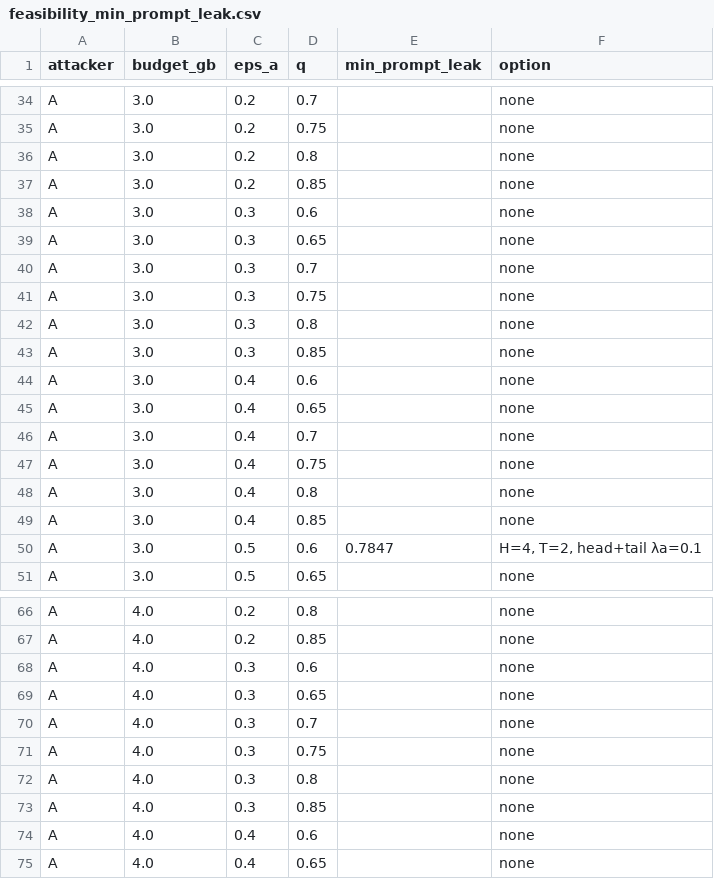
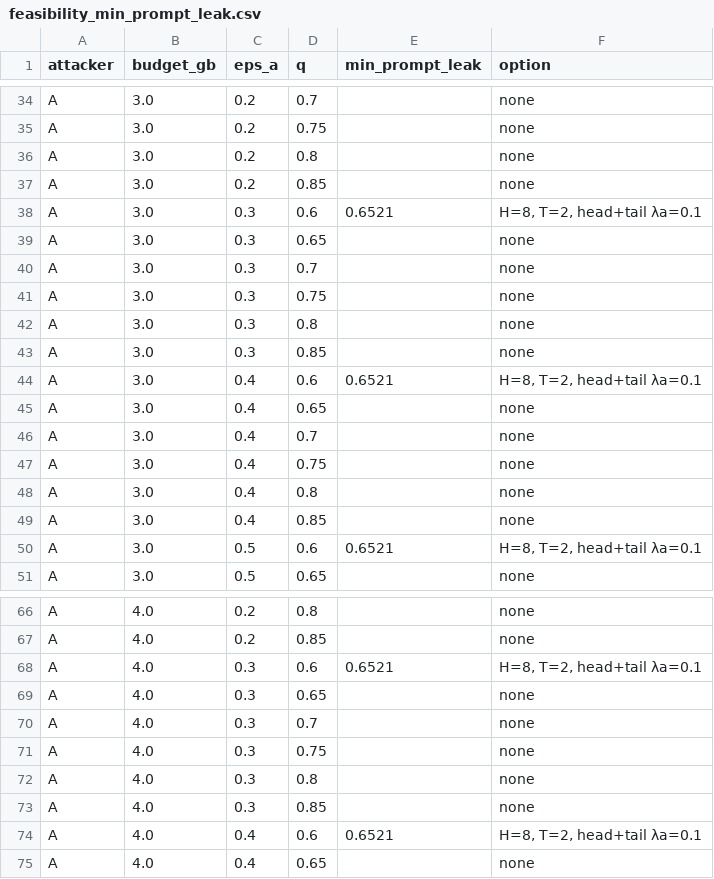
Before and after one commit to MahmoudGhoraba/adaptive-split-llm, a CSV file: step5_per_request/feasibility_min_prompt_leak.csv, drawn as a sheet; only a part is shown, gaps mark what is left out; the diff covers the shown part only.

```diff
--- a/step5_per_request/feasibility_min_prompt_leak.csv
+++ b/step5_per_request/feasibility_min_prompt_leak.csv
@@ -37,3 +37,3 @@ A,3.0,0.2,0.8,,none
 A,3.0,0.2,0.85,,none
-A,3.0,0.3,0.6,,none
+A,3.0,0.3,0.6,0.6521,"H=8, T=2, head+tail λa=0.1"
 A,3.0,0.3,0.65,,none
@@ -43,3 +43,3 @@ A,3.0,0.3,0.8,,none
 A,3.0,0.3,0.85,,none
-A,3.0,0.4,0.6,,none
+A,3.0,0.4,0.6,0.6521,"H=8, T=2, head+tail λa=0.1"
 A,3.0,0.4,0.65,,none
@@ -49,3 +49,3 @@ A,3.0,0.4,0.8,,none
 A,3.0,0.4,0.85,,none
-A,3.0,0.5,0.6,0.7847,"H=4, T=2, head+tail λa=0.1"
+A,3.0,0.5,0.6,0.6521,"H=8, T=2, head+tail λa=0.1"
 A,3.0,0.5,0.65,,none
@@ -67,3 +67,3 @@ A,4.0,0.2,0.8,,none
 A,4.0,0.2,0.85,,none
-A,4.0,0.3,0.6,,none
+A,4.0,0.3,0.6,0.6521,"H=8, T=2, head+tail λa=0.1"
 A,4.0,0.3,0.65,,none
@@ -73,3 +73,3 @@ A,4.0,0.3,0.8,,none
 A,4.0,0.3,0.85,,none
-A,4.0,0.4,0.6,,none
+A,4.0,0.4,0.6,0.6521,"H=8, T=2, head+tail λa=0.1"
 A,4.0,0.4,0.65,,none
```
Also changed, not shown: 26 edited cells elsewhere in this file, step5_per_request/feasibility_classes.csv, step5_per_request/feasibility_grid.csv, 9 other files.
